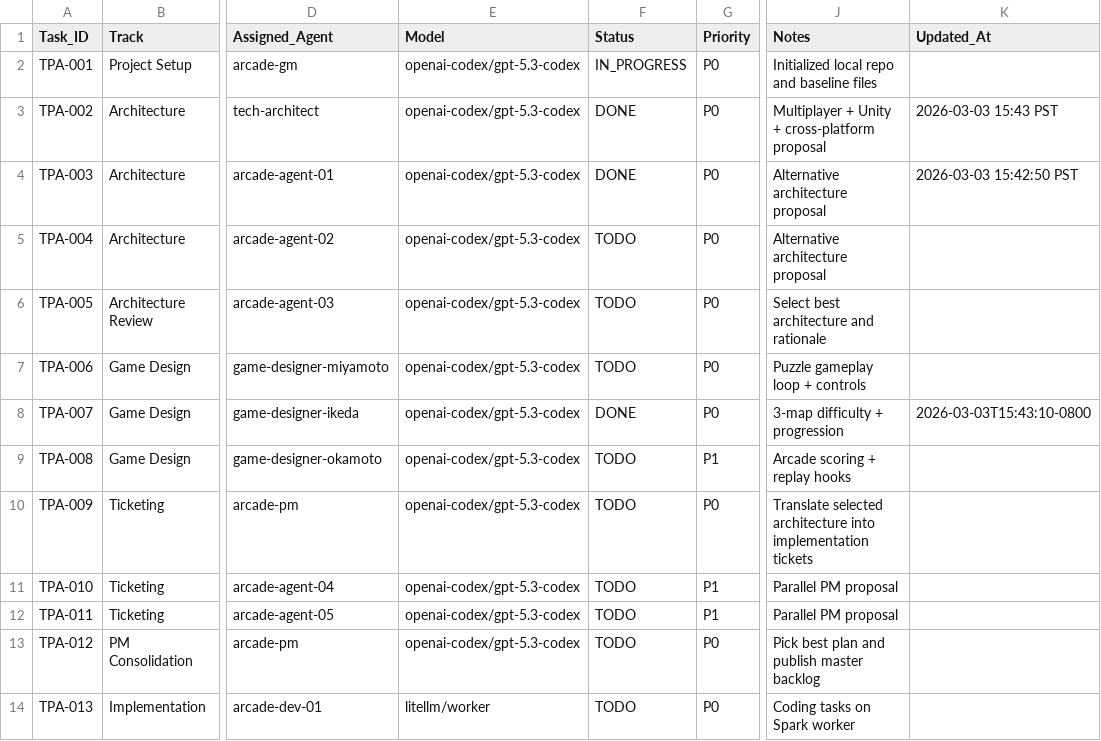
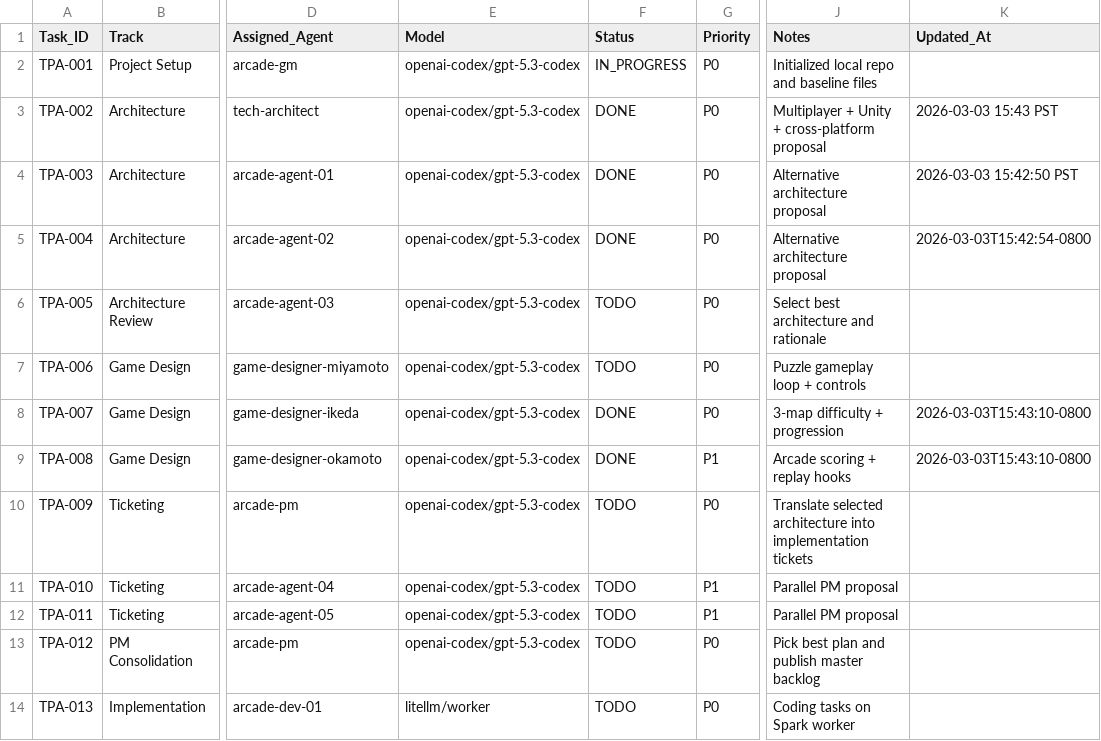
Before and after one commit to joenewbry/tank-puzzle-assault, a CSV file: planning/workflow.csv, drawn as a sheet; only a part is shown, gaps mark what is left out; the diff names each change by its address in the sheet, - before the commit and + after, or states it on an @@ line.

```diff
--- a/planning/workflow.csv
+++ b/planning/workflow.csv
-F5 (Status): TODO
+F5 (Status): DONE
-K5 (Updated_At): (empty)
+K5 (Updated_At): 2026-03-03T15:42:54-0800
-F9 (Status): TODO
+F9 (Status): DONE
-K9 (Updated_At): (empty)
+K9 (Updated_At): 2026-03-03T15:43:10-0800
```
Also changed, not shown: 1 other file.
